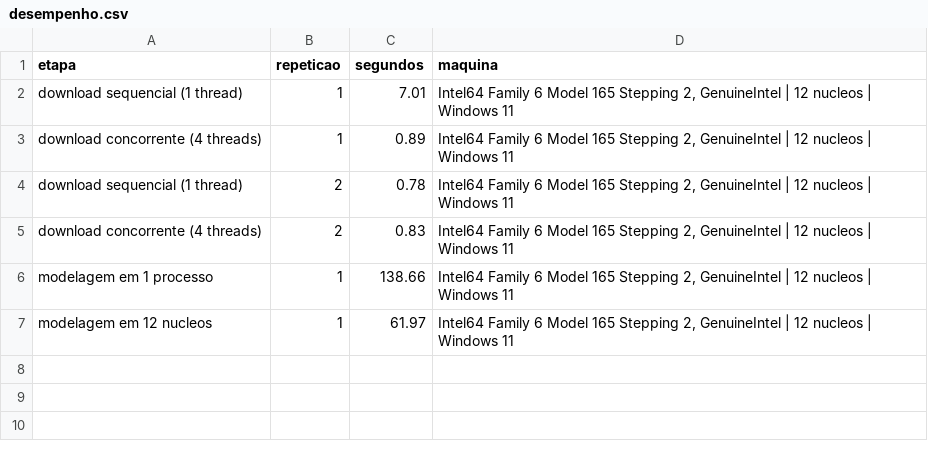
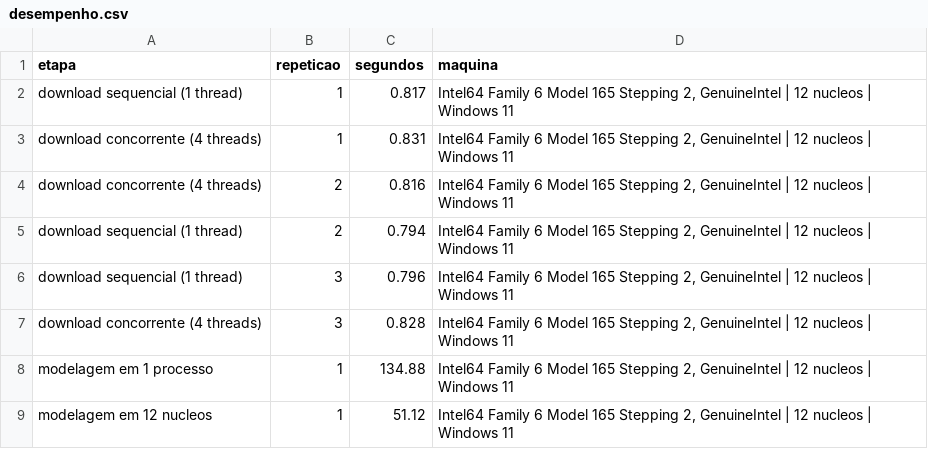
Before and after one commit to Gustavotuur/previsao-ativos-ml, a CSV file: resultados/desempenho.csv, drawn as a sheet.

Commit message:
Corrige medicao de desempenho e reproduz resultados a partir dos dados congelados

```diff
--- a/resultados/desempenho.csv
+++ b/resultados/desempenho.csv
@@ -1,7 +1,9 @@
 etapa,repeticao,segundos,maquina
-download sequencial (1 thread),1,7.01,"Intel64 Family 6 Model 165 Stepping 2, GenuineIntel | 12 nucleos | Windows 11"
-download concorrente (4 threads),1,0.89,"Intel64 Family 6 Model 165 Stepping 2, GenuineIntel | 12 nucleos | Windows 11"
-download sequencial (1 thread),2,0.78,"Intel64 Family 6 Model 165 Stepping 2, GenuineIntel | 12 nucleos | Windows 11"
-download concorrente (4 threads),2,0.83,"Intel64 Family 6 Model 165 Stepping 2, GenuineIntel | 12 nucleos | Windows 11"
-modelagem em 1 processo,1,138.66,"Intel64 Family 6 Model 165 Stepping 2, GenuineIntel | 12 nucleos | Windows 11"
-modelagem em 12 nucleos,1,61.97,"Intel64 Family 6 Model 165 Stepping 2, GenuineIntel | 12 nucleos | Windows 11"
+download sequencial (1 thread),1,0.817,"Intel64 Family 6 Model 165 Stepping 2, GenuineIntel | 12 nucleos | Windows 11"
+download concorrente (4 threads),1,0.831,"Intel64 Family 6 Model 165 Stepping 2, GenuineIntel | 12 nucleos | Windows 11"
+download concorrente (4 threads),2,0.816,"Intel64 Family 6 Model 165 Stepping 2, GenuineIntel | 12 nucleos | Windows 11"
+download sequencial (1 thread),2,0.794,"Intel64 Family 6 Model 165 Stepping 2, GenuineIntel | 12 nucleos | Windows 11"
+download sequencial (1 thread),3,0.796,"Intel64 Family 6 Model 165 Stepping 2, GenuineIntel | 12 nucleos | Windows 11"
+download concorrente (4 threads),3,0.828,"Intel64 Family 6 Model 165 Stepping 2, GenuineIntel | 12 nucleos | Windows 11"
+modelagem em 1 processo,1,134.88,"Intel64 Family 6 Model 165 Stepping 2, GenuineIntel | 12 nucleos | Windows 11"
+modelagem em 12 nucleos,1,51.12,"Intel64 Family 6 Model 165 Stepping 2, GenuineIntel | 12 nucleos | Windows 11"
```
Also changed, not shown: 3 other files.
